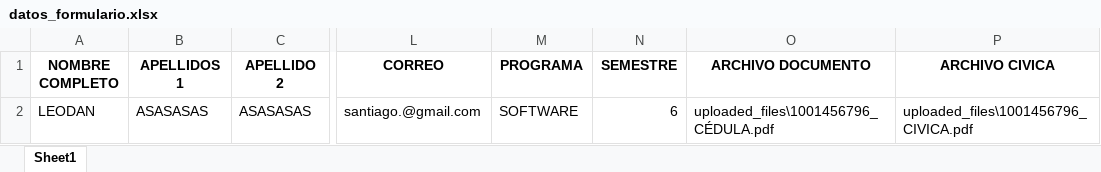
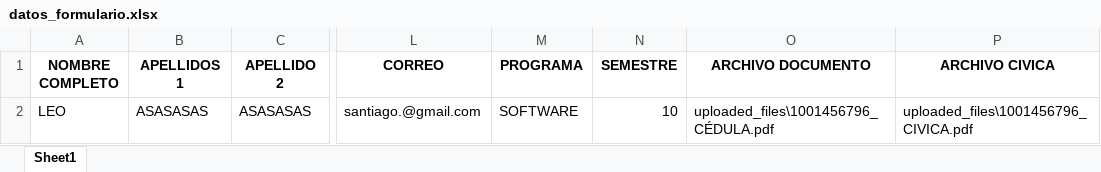
Before and after one commit to profesional2ticEsumer/FormularioMetro, an Excel workbook: back/datos_formulario.xlsx, sheet Sheet1, drawn as a sheet; only a part is shown, gaps mark what is left out; values as stored, in another font and other column widths than the file's, no borders; the diff names each change by its address in the sheet, - before the commit and + after, or states it on an @@ line.

Commit message:
Guardar funcional

```diff
--- a/back/datos_formulario.xlsx (sheet Sheet1)
+++ b/back/datos_formulario.xlsx (sheet Sheet1)
-A2 (NOMBRE COMPLETO): LEODAN
+A2 (NOMBRE COMPLETO): LEO
-N2 (SEMESTRE): 6
+N2 (SEMESTRE): 10
```
